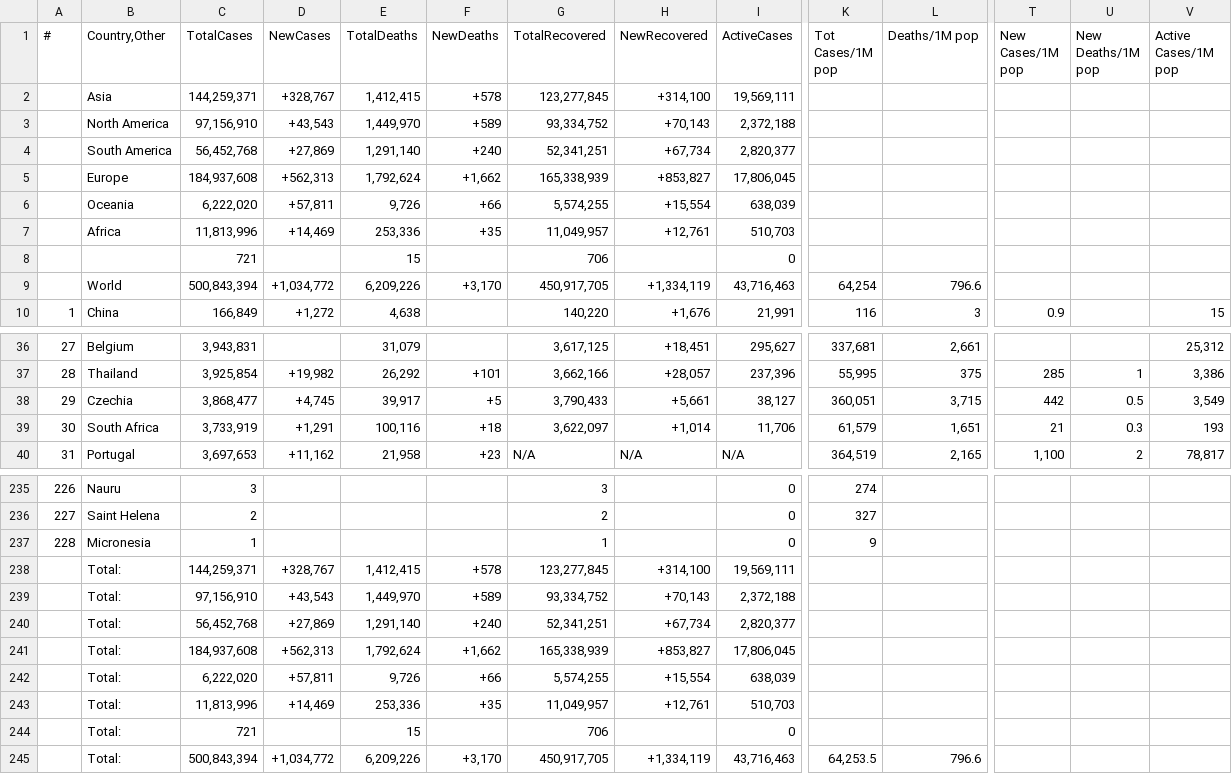
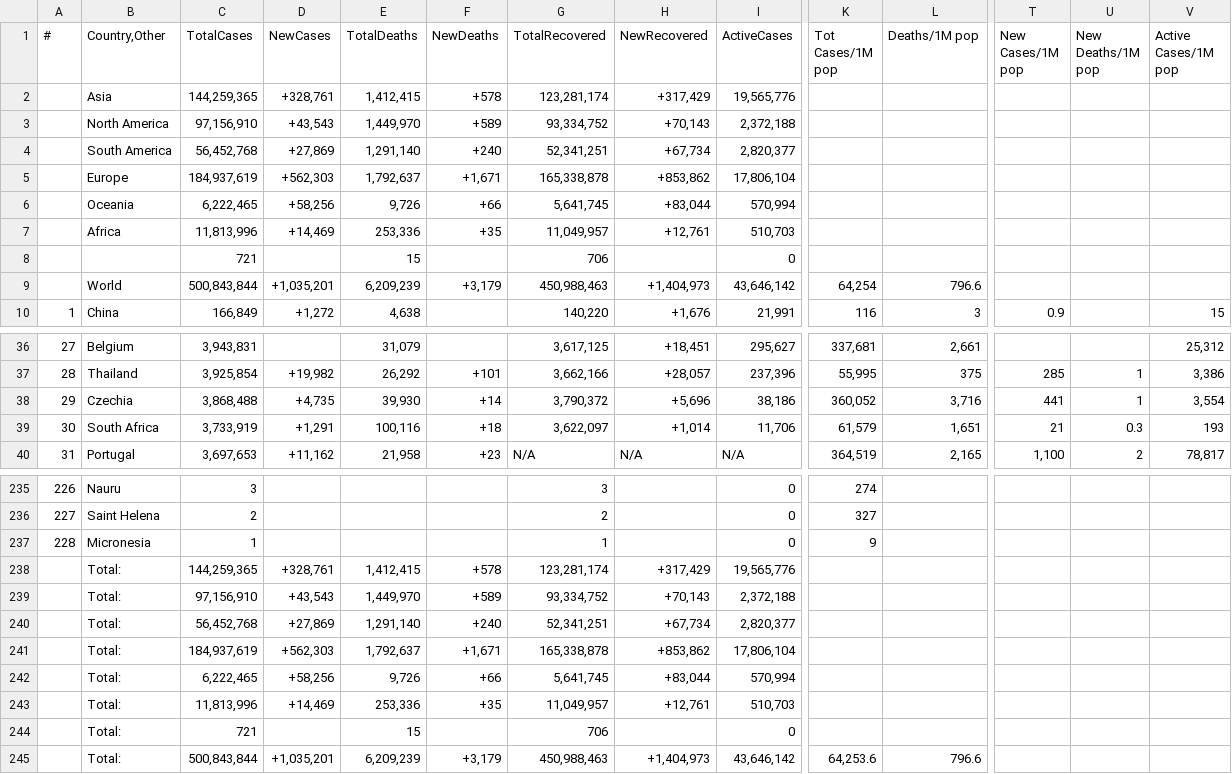
Before and after one commit to Covid-Data-API/Worldometer-Covid-Data-API, a CSV file: Table2.csv, drawn as a sheet; only a part is shown, gaps mark what is left out; removed rows and columns are numbered as before the commit, all else as after; rows hold the shown columns only; the diff covers the shown part only; the diff names each change by its address in the sheet, - before the commit and + after, or states it on an @@ line.

```diff
--- a/Table2.csv
+++ b/Table2.csv
-C2 (TotalCases): 144,259,371
+C2 (TotalCases): 144,259,365
-D2 (NewCases): +328,767
+D2 (NewCases): +328,761
-G2 (TotalRecovered): 123,277,845
+G2 (TotalRecovered): 123,281,174
-H2 (NewRecovered): +314,100
+H2 (NewRecovered): +317,429
-I2 (ActiveCases): 19,569,111
+I2 (ActiveCases): 19,565,776
-row 5:  | Europe | 184,937,608 | +562,313 | 1,792,624 | +1,662 | 165,338,939 | +853,827 | 17,806,045
-row 6:  | Oceania | 6,222,020 | +57,811 | 9,726 | +66 | 5,574,255 | +15,554 | 638,039
+row 5:  | Europe | 184,937,619 | +562,303 | 1,792,637 | +1,671 | 165,338,878 | +853,862 | 17,806,104
+row 6:  | Oceania | 6,222,465 | +58,256 | 9,726 | +66 | 5,641,745 | +83,044 | 570,994
-row 9:  | World | 500,843,394 | +1,034,772 | 6,209,226 | +3,170 | 450,917,705 | +1,334,119 | 43,716,463 | 64,254 | 796.6
+row 9:  | World | 500,843,844 | +1,035,201 | 6,209,239 | +3,179 | 450,988,463 | +1,404,973 | 43,646,142 | 64,254 | 796.6
-C38 (TotalCases): 3,868,477
+C38 (TotalCases): 3,868,488
-D38 (NewCases): +4,745
+D38 (NewCases): +4,735
-E38 (TotalDeaths): 39,917
+E38 (TotalDeaths): 39,930
-F38 (NewDeaths): +5
+F38 (NewDeaths): +14
-G38 (TotalRecovered): 3,790,433
+G38 (TotalRecovered): 3,790,372
-H38 (NewRecovered): +5,661
+H38 (NewRecovered): +5,696
-I38 (ActiveCases): 38,127
+I38 (ActiveCases): 38,186
-K38 (Tot Cases/1M pop): 360,051
+K38 (Tot Cases/1M pop): 360,052
-L38 (Deaths/1M pop): 3,715
+L38 (Deaths/1M pop): 3,716
-T38 (New Cases/1M pop): 442
+T38 (New Cases/1M pop): 441
-U38 (New Deaths/1M pop): 0.5
+U38 (New Deaths/1M pop): 1
-V38 (Active Cases/1M pop): 3,549
+V38 (Active Cases/1M pop): 3,554
-C238 (TotalCases): 144,259,371
+C238 (TotalCases): 144,259,365
-D238 (NewCases): +328,767
+D238 (NewCases): +328,761
-G238 (TotalRecovered): 123,277,845
+G238 (TotalRecovered): 123,281,174
-H238 (NewRecovered): +314,100
+H238 (NewRecovered): +317,429
-I238 (ActiveCases): 19,569,111
+I238 (ActiveCases): 19,565,776
-row 241:  | Total: | 184,937,608 | +562,313 | 1,792,624 | +1,662 | 165,338,939 | +853,827 | 17,806,045
-row 242:  | Total: | 6,222,020 | +57,811 | 9,726 | +66 | 5,574,255 | +15,554 | 638,039
+row 241:  | Total: | 184,937,619 | +562,303 | 1,792,637 | +1,671 | 165,338,878 | +853,862 | 17,806,104
+row 242:  | Total: | 6,222,465 | +58,256 | 9,726 | +66 | 5,641,745 | +83,044 | 570,994
-row 245:  | Total: | 500,843,394 | +1,034,772 | 6,209,226 | +3,170 | 450,917,705 | +1,334,119 | 43,716,463 | 64,253.5 | 796.6
+row 245:  | Total: | 500,843,844 | +1,035,201 | 6,209,239 | +3,179 | 450,988,463 | +1,404,973 | 43,646,142 | 64,253.6 | 796.6
```
Also changed, not shown: 17 edited cells elsewhere in this file, Table1.csv, Table3.csv.
